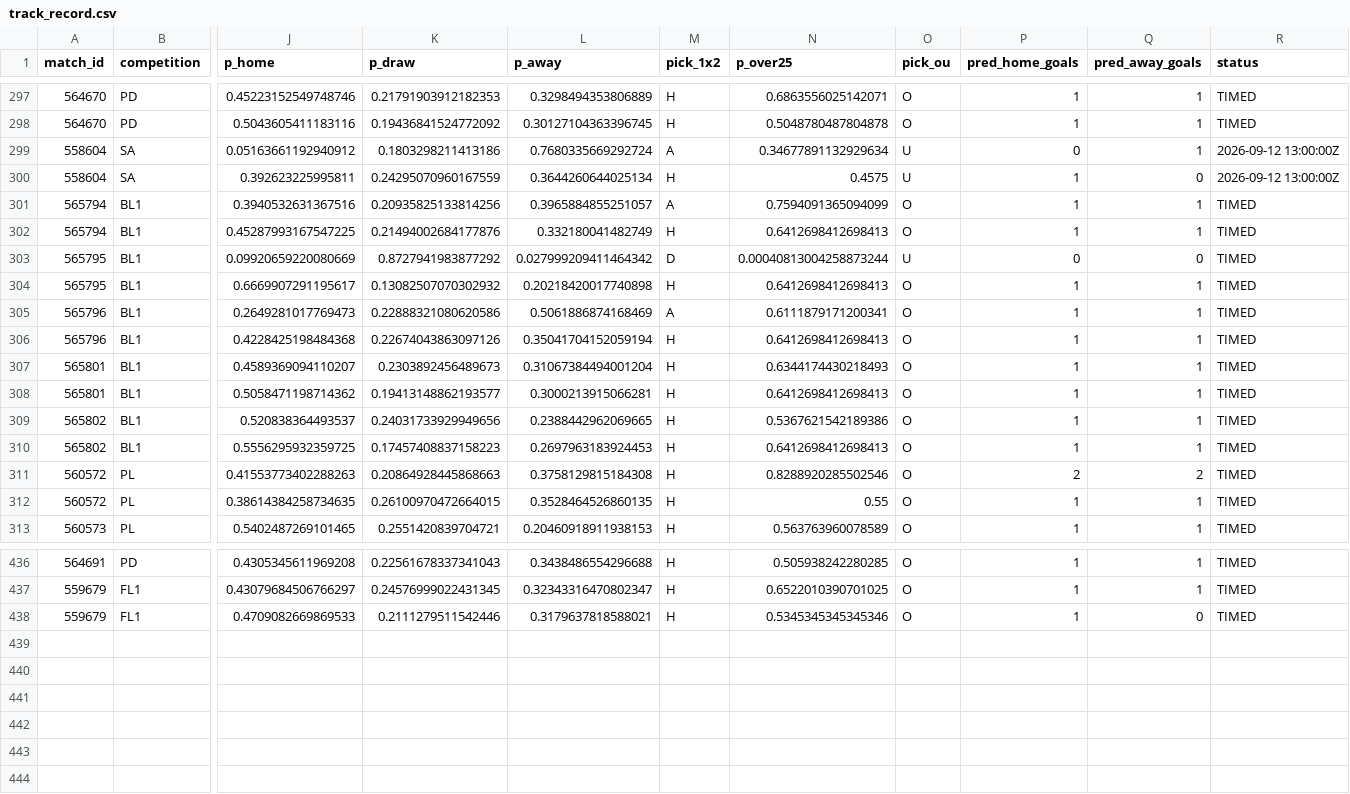
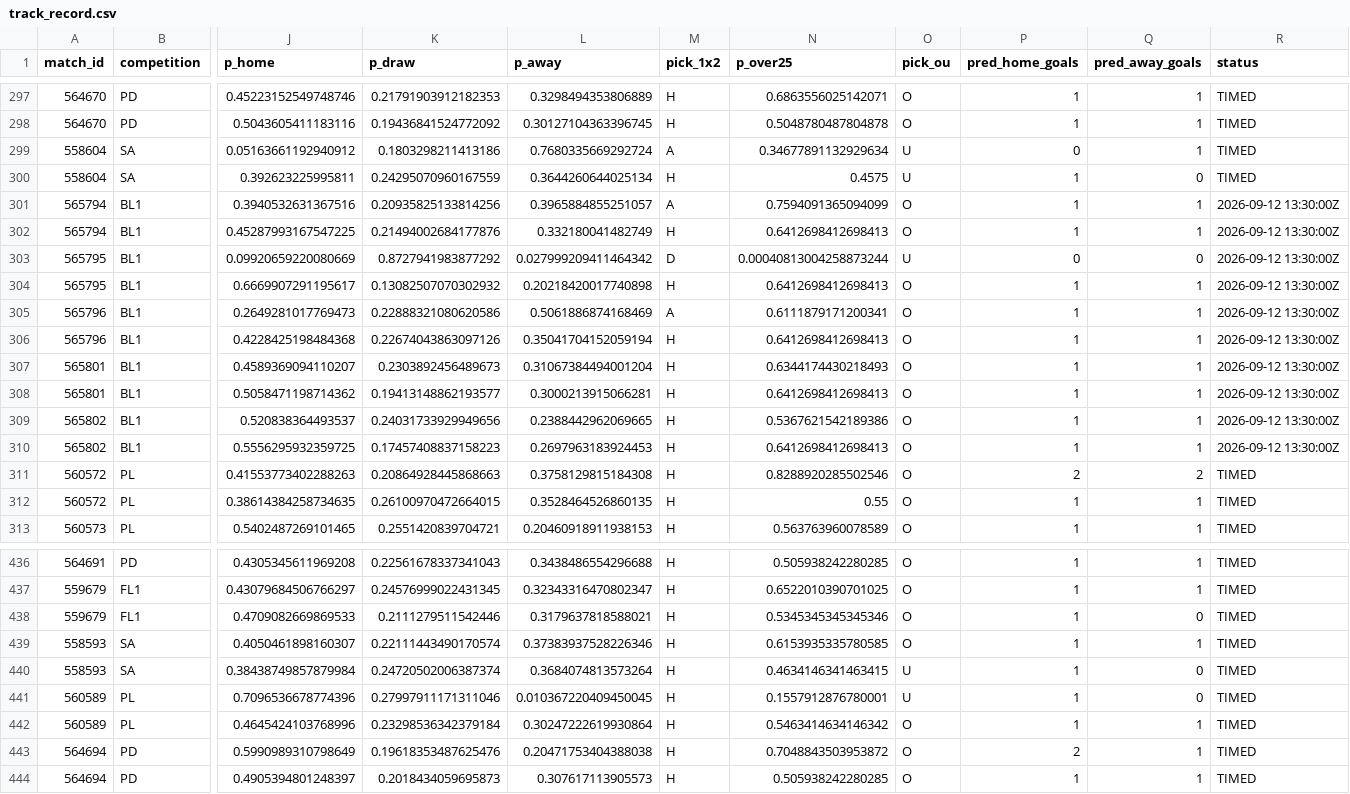
Before and after one commit to isaacruedabiota/FOOTBALL-PREDICTOR, a CSV file: track_record/track_record.csv, drawn as a sheet; only a part is shown, gaps mark what is left out; rows hold the shown columns only; the diff covers the shown part only; the diff names each change by its address in the sheet, - before the commit and + after, or states it on an @@ line.

```diff
--- a/track_record/track_record.csv
+++ b/track_record/track_record.csv
-R299:R300 (status): 2026-09-12 13:00:00Z
+R299:R300 (status): TIMED
-R301:R310 (status): TIMED
+R301:R310 (status): 2026-09-12 13:30:00Z
+row 439: 558593 | SA | 0.4050461898160307 | 0.22111443490170574 | 0.37383937528226346 | H | 0.6153935335780585 | O | 1 | 1 | TIMED
+row 440: 558593 | SA | 0.38438749857879984 | 0.24720502006387374 | 0.3684074813573264 | H | 0.4634146341463415 | U | 1 | 0 | TIMED
+row 441: 560589 | PL | 0.7096536678774396 | 0.27997911171311046 | 0.010367220409450045 | H | 0.1557912876780001 | U | 1 | 0 | TIMED
+row 442: 560589 | PL | 0.4645424103768996 | 0.23298536342379184 | 0.30247222619930864 | H | 0.5463414634146342 | O | 1 | 1 | TIMED
+row 443: 564694 | PD | 0.5990989310798649 | 0.19618353487625476 | 0.20471753404388038 | H | 0.7048843503953872 | O | 2 | 1 | TIMED
+row 444: 564694 | PD | 0.4905394801248397 | 0.2018434059695873 | 0.307617113905573 | H | 0.505938242280285 | O | 1 | 1 | TIMED
```
Also changed, not shown: 42 edited cells elsewhere in this file, 1 other file.
